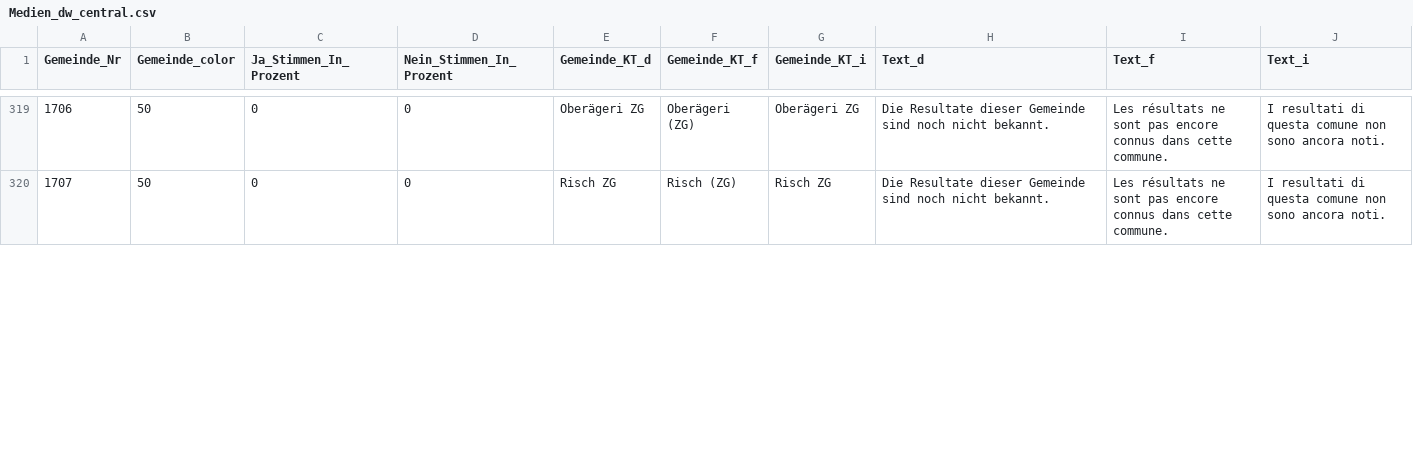
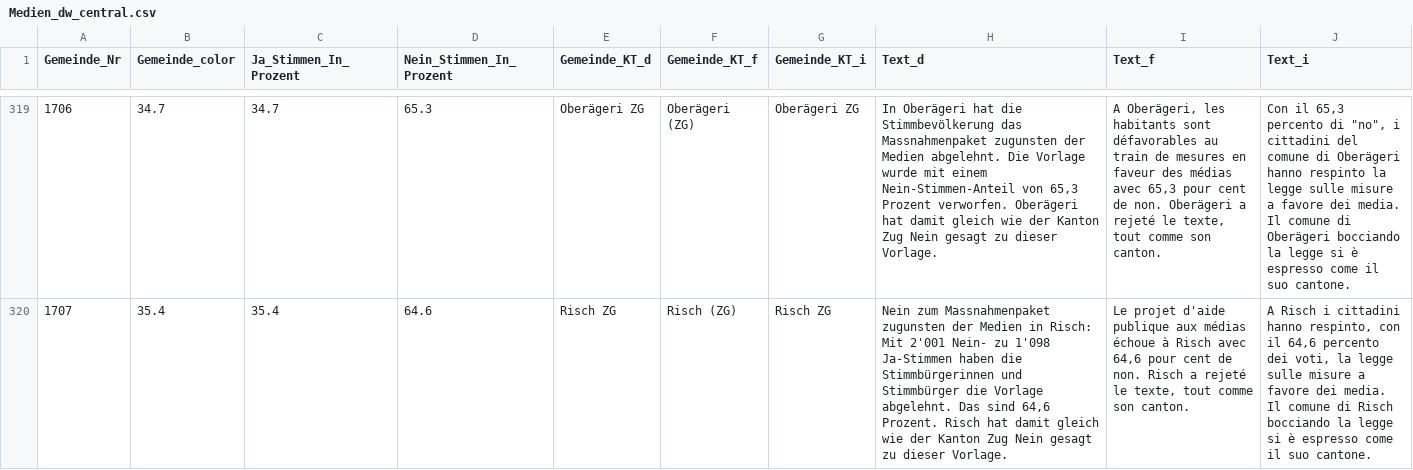
Before and after one commit to awp-finanznachrichten/lena_februar2022, a CSV file: Output/Medien_dw_central.csv, drawn as a sheet; only a part is shown, gaps mark what is left out; the diff covers the shown part only; the diff names each change by its address in the sheet, - before the commit and + after, or states it on an @@ line.

```diff
--- a/Output/Medien_dw_central.csv
+++ b/Output/Medien_dw_central.csv
-B319 (Gemeinde_color): 50
+B319 (Gemeinde_color): 34.7
-C319 (Ja_Stimmen_In_Prozent): 0
+C319 (Ja_Stimmen_In_Prozent): 34.7
-D319 (Nein_Stimmen_In_Prozent): 0
+D319 (Nein_Stimmen_In_Prozent): 65.3
-H319 (Text_d): Die Resultate dieser Gemeinde sind noch nicht bekannt.
+H319 (Text_d): In Oberägeri hat die Stimmbevölkerung das Massnahmenpaket zugunsten der Medien abgelehnt. Die Vorlage wurde mit einem Nein-Stimmen-Anteil von 65,3 Prozent verworfen. Oberägeri hat damit gleich wie der Kanton Zug Nein gesagt zu dieser Vorlage.
-I319 (Text_f): Les résultats ne sont pas encore connus dans cette commune.
+I319 (Text_f): A Oberägeri, les habitants sont défavorables au train de mesures en faveur des médias avec 65,3 pour cent de non. Oberägeri a rejeté le texte, tout comme son canton.
-J319 (Text_i): I resultati di questa comune non sono ancora noti.
+J319 (Text_i): Con il 65,3 percento di "no", i cittadini del comune di Oberägeri hanno respinto la legge sulle misure a favore dei media. Il comune di Oberägeri bocciando la legge si è espresso come il suo cantone.
-B320 (Gemeinde_color): 50
+B320 (Gemeinde_color): 35.4
-C320 (Ja_Stimmen_In_Prozent): 0
+C320 (Ja_Stimmen_In_Prozent): 35.4
-D320 (Nein_Stimmen_In_Prozent): 0
+D320 (Nein_Stimmen_In_Prozent): 64.6
-H320 (Text_d): Die Resultate dieser Gemeinde sind noch nicht bekannt.
+H320 (Text_d): Nein zum Massnahmenpaket zugunsten der Medien in Risch: Mit 2'001 Nein- zu 1'098 Ja-Stimmen haben die Stimmbürgerinnen und Stimmbürger die Vorlage abgelehnt. Das sind 64,6 Prozent. Risch hat damit gleich wie der Kanton Zug Nein gesagt zu dieser Vorlage.
-I320 (Text_f): Les résultats ne sont pas encore connus dans cette commune.
+I320 (Text_f): Le projet d'aide publique aux médias échoue à Risch avec 64,6 pour cent de non. Risch a rejeté le texte, tout comme son canton.
-J320 (Text_i): I resultati di questa comune non sono ancora noti.
+J320 (Text_i): A Risch i cittadini hanno respinto, con il 64,6 percento dei voti, la legge sulle misure a favore dei media. Il comune di Risch bocciando la legge si è espresso come il suo cantone.
```
Also changed, not shown: 72 edited cells elsewhere in this file, Output/Medien_dw_zentralschweiz.csv, Output/Stempelabgaben_dw_central.csv, 25 other files.
